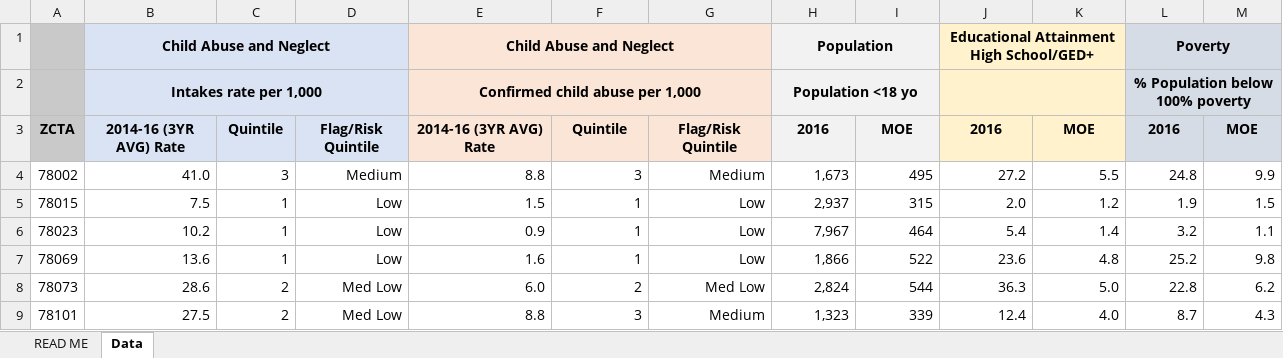
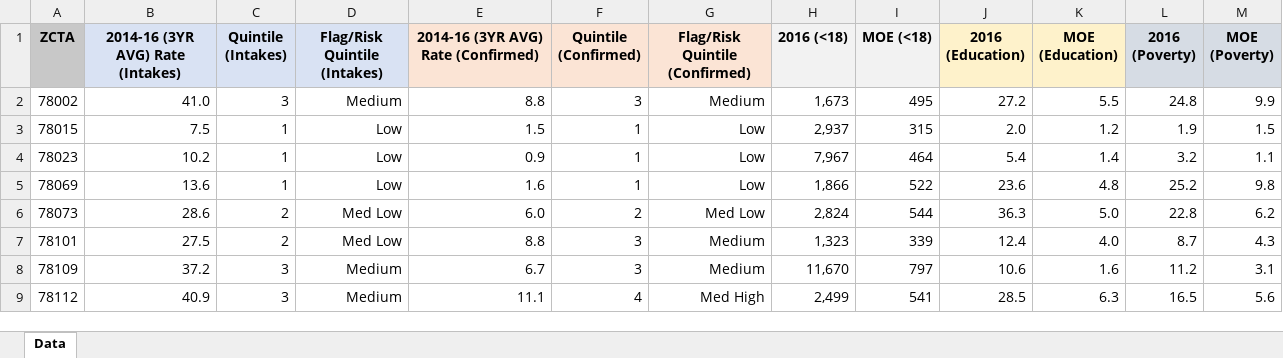
Before and after one commit to BraedenWright/UnitedWay, an Excel workbook: UW_Data.xlsx, sheet Data, drawn as a sheet; only a part is shown; the shorter side is filled out with more unchanged rows; values as stored, in another font and other column widths than the file's, no borders; charts and pictures and conditional formats not drawn; removed rows and columns are numbered as before the commit, all else as after; the diff names each change by its address in the sheet, - before the commit and + after, or states it on an @@ line.

```diff
--- a/UW_Data.xlsx (sheet Data)
+++ b/UW_Data.xlsx (sheet Data)
-sheet tab: READ ME
-row 1:  | Child Abuse and Neglect |  |  | Child Abuse and Neglect |  |  | Population |  | Educational Attainment High School/GED+ |  | Poverty
-row 2:  | Intakes rate per 1,000 |  |  | Confirmed child abuse per 1,000 |  |  | Population <18 yo |  |  |  | % Population below 100% poverty
-B1: 2014-16 (3YR AVG) Rate
+B1: 2014-16 (3YR AVG) Rate (Intakes)
-C1: Quintile
+C1: Quintile (Intakes)
-D1: Flag/Risk Quintile
+D1: Flag/Risk Quintile (Intakes)
-E1: 2014-16 (3YR AVG) Rate
+E1: 2014-16 (3YR AVG) Rate (Confirmed)
-F1: Quintile
+F1: Quintile (Confirmed)
-G1: Flag/Risk Quintile
+G1: Flag/Risk Quintile (Confirmed)
-H1: 2016
+H1: 2016 (<18)
-I1: MOE
+I1: MOE (<18)
-J1: 2016
+J1: 2016 (Education)
-K1: MOE
+K1: MOE (Education)
-L1: 2016
+L1: 2016 (Poverty)
-M1: MOE
+M1: MOE (Poverty)
```
Also changed, not shown: charts or pictures, 1 other file.
